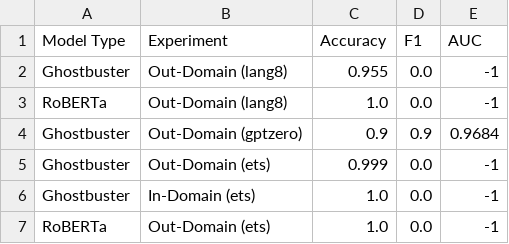
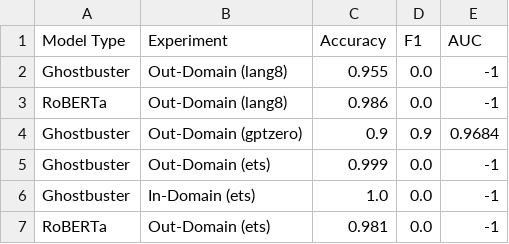
Before and after one commit to Nonameentered/ghostbuster, a CSV file: results/other.csv, drawn as a sheet.

Commit message:
Updating model

```diff
--- a/results/other.csv
+++ b/results/other.csv
@@ -2,3 +2,3 @@ Model Type,Experiment,Accuracy,F1,AUC
 Ghostbuster,Out-Domain (lang8),0.955,0.0,-1
-RoBERTa,Out-Domain (lang8),1.0,0.0,-1
+RoBERTa,Out-Domain (lang8),0.986,0.0,-1
 Ghostbuster,Out-Domain (gptzero),0.9,0.9,0.9684
@@ -6,2 +6,2 @@ Ghostbuster,Out-Domain (ets),0.999,0.0,-1
 Ghostbuster,In-Domain (ets),1.0,0.0,-1
-RoBERTa,Out-Domain (ets),1.0,0.0,-1
+RoBERTa,Out-Domain (ets),0.981,0.0,-1
```
Also changed, not shown: 8 other files.
